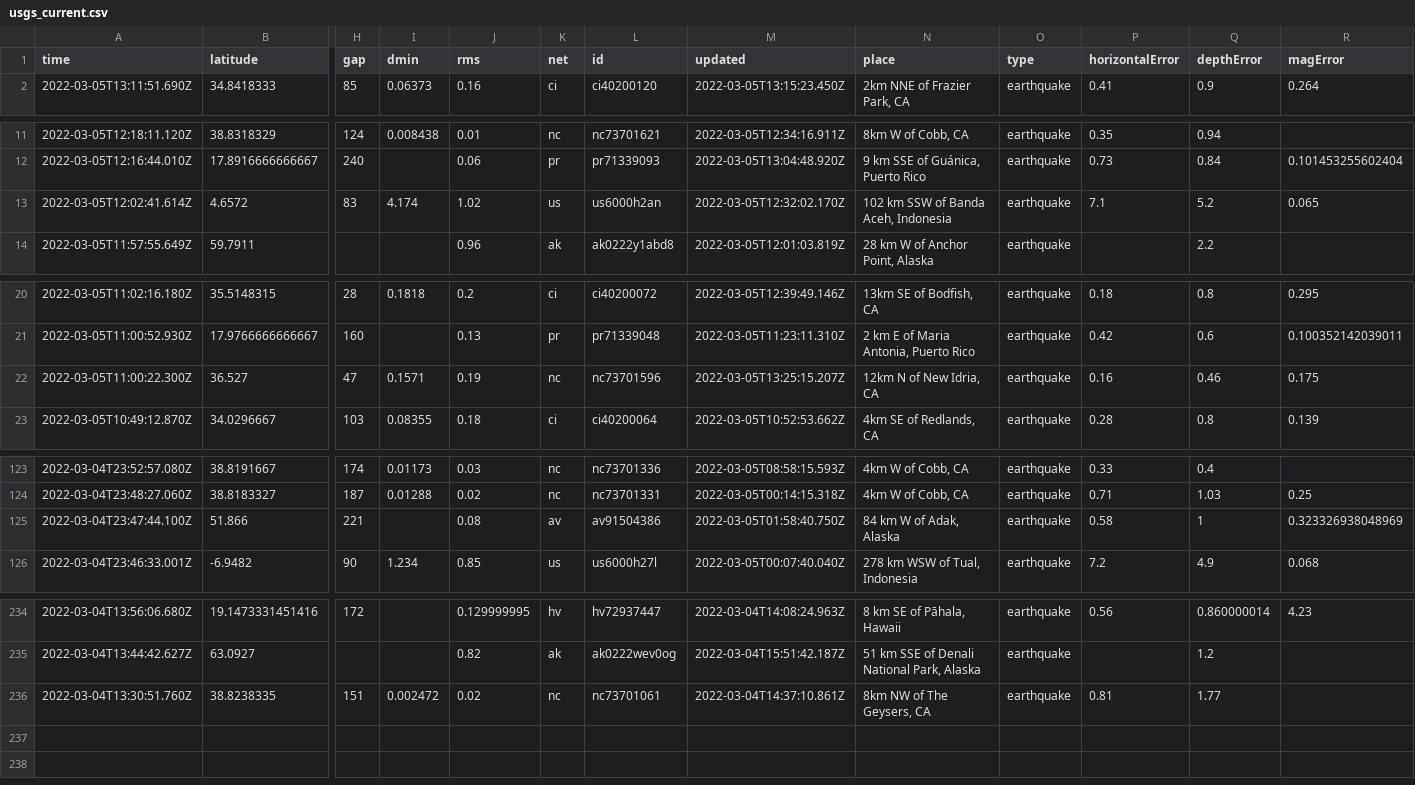
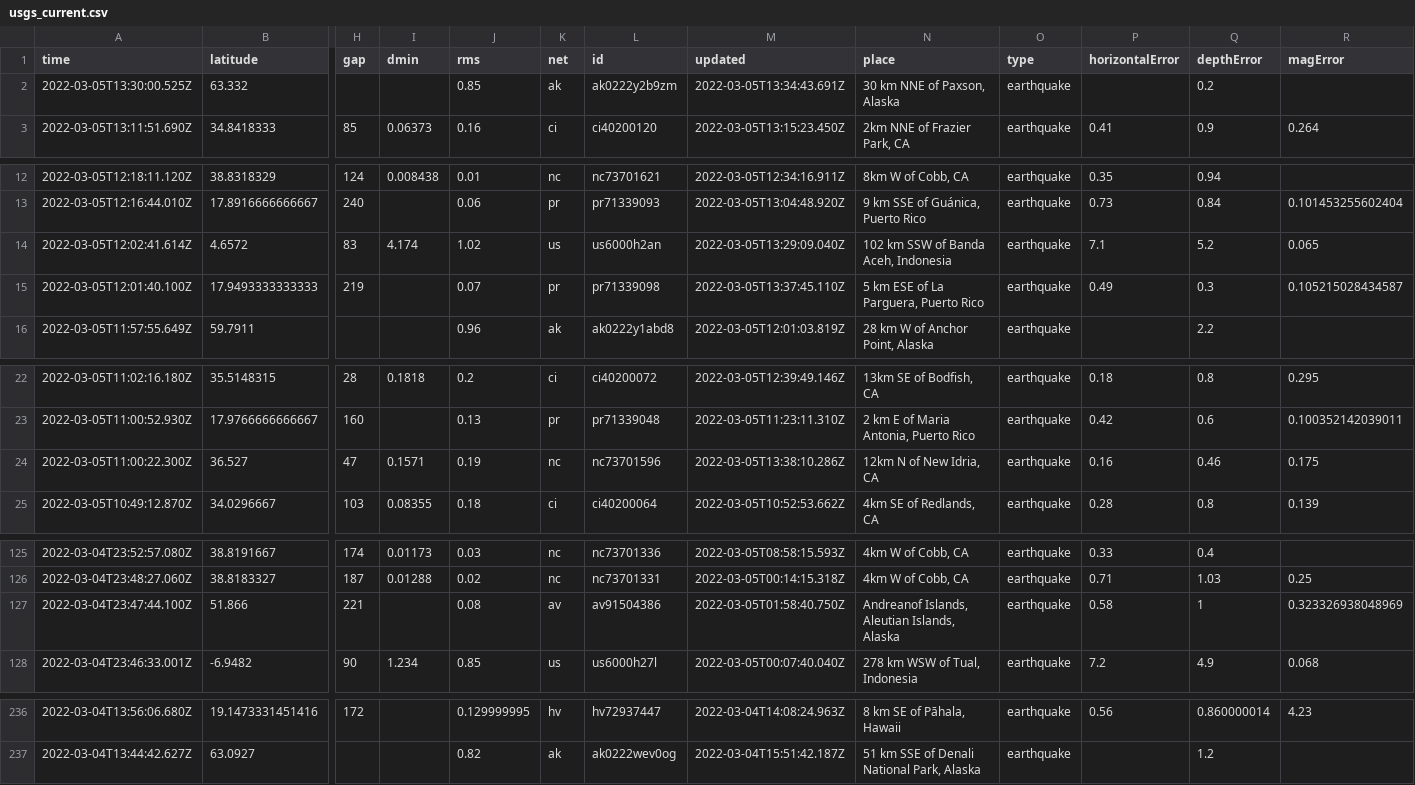
Before and after one commit to chadday/nicar-gitaction, a CSV file: usgs_current.csv, drawn as a sheet; only a part is shown, gaps mark what is left out; removed rows and columns are numbered as before the commit, all else as after; rows hold the shown columns only; the diff covers the shown part only; the diff names each change by its address in the sheet, - before the commit and + after, or states it on an @@ line.

```diff
--- a/usgs_current.csv
+++ b/usgs_current.csv
+row 2: 2022-03-05T13:30:00.525Z | 63.332 |  |  | 0.85 | ak | ak0222y2b9zm | 2022-03-05T13:34:43.691Z | 30 km NNE of Paxson, Alaska | earthquake |  | 0.2
-M14 (updated): 2022-03-05T12:32:02.170Z
+M14 (updated): 2022-03-05T13:29:09.040Z
+row 15: 2022-03-05T12:01:40.100Z | 17.9493333333333 | 219 |  | 0.07 | pr | pr71339098 | 2022-03-05T13:37:45.110Z | 5 km ESE of La Parguera, Puerto Rico | earthquake | 0.49 | 0.3 | 0.105215028434587
-M24 (updated): 2022-03-05T13:25:15.207Z
+M24 (updated): 2022-03-05T13:38:10.286Z
-N127 (place): 84 km W of Adak, Alaska
+N127 (place): Andreanof Islands, Aleutian Islands, Alaska
-row 236: 2022-03-04T13:30:51.760Z | 38.8238335 | 151 | 0.002472 | 0.02 | nc | nc73701061 | 2022-03-04T14:37:10.861Z | 8km NW of The Geysers, CA | earthquake | 0.81 | 1.77
```
Also changed, not shown: 3 edited cells elsewhere in this file, usgs_main.csv.
